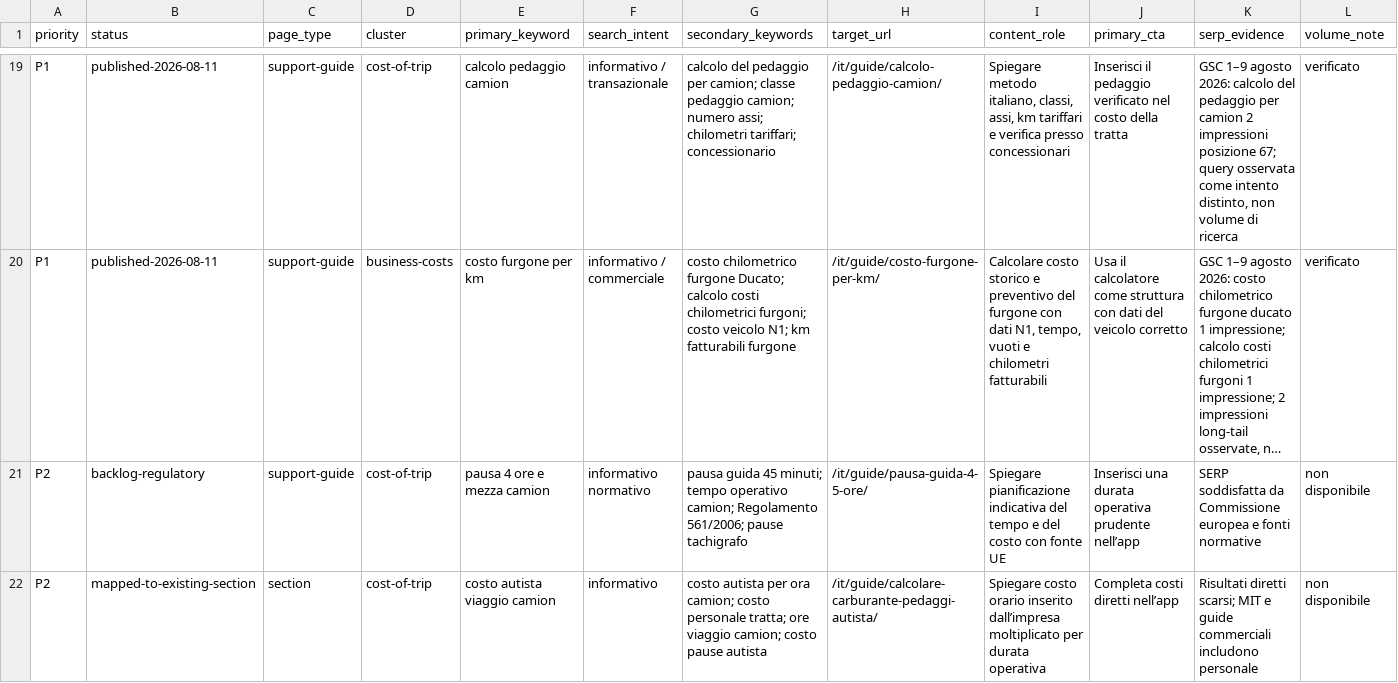
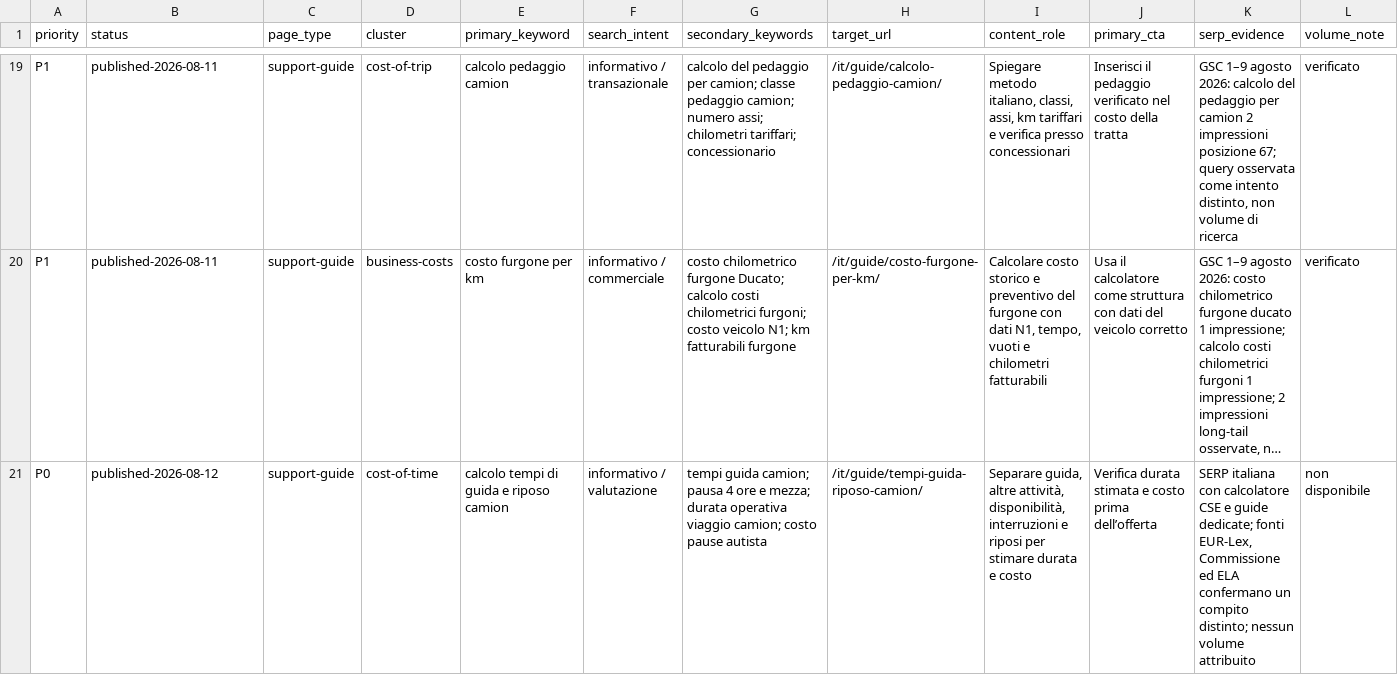
Before and after one commit to mosta1570-design/routebudget-eu, a CSV file: docs/SEO_KEYWORD_MAP_IT.csv, drawn as a sheet; only a part is shown, gaps mark what is left out; long unchanged cells end in …; removed rows and columns are numbered as before the commit, all else as after; rows hold the shown columns only; the diff covers the shown part only; the diff names each change by its address in the sheet, - before the commit and + after, or states it on an @@ line.

Commit message:
feat: publish Italian time cost guides (#9)

```diff
--- a/docs/SEO_KEYWORD_MAP_IT.csv
+++ b/docs/SEO_KEYWORD_MAP_IT.csv
-row 21: P2 | backlog-regulatory | support-guide | cost-of-trip | pausa 4 ore e mezza camion | informativo normativo | pausa guida 45 minuti; tempo operativo camion; Regolamento 561/2006; pause tachigrafo | /it/guide/pausa-guida-4-5-ore/ | Spiegare pianificazione indicativa del tempo e del costo con fonte UE | Inserisci una durata operativa prudente nell’app | SERP soddisfatta da Commissione europea e fonti normative | non disponibile
-row 22: P2 | mapped-to-existing-section | section | cost-of-trip | costo autista viaggio camion | informativo | costo autista per ora camion; costo personale tratta; ore viaggio camion; costo pause autista | /it/guide/calcolare-carburante-pedaggi-autista/ | Spiegare costo orario inserito dall’impresa moltiplicato per durata operativa | Completa costi diretti nell’app | Risultati diretti scarsi; MIT e guide commerciali includono personale | non disponibile
+row 21: P0 | published-2026-08-12 | support-guide | cost-of-time | calcolo tempi di guida e riposo camion | informativo / valutazione | tempi guida camion; pausa 4 ore e mezza; durata operativa viaggio camion; costo pause autista | /it/guide/tempi-guida-riposo-camion/ | Separare guida, altre attività, disponibilità, interruzioni e riposi per stimare durata e costo | Verifica durata stimata e costo prima dell’offerta | SERP italiana con calcolatore CSE e guide dedicate; fonti EUR-Lex, Commissione ed ELA confermano un compito distinto; nessun volume attribuito | non disponibile
```
Also changed, not shown: 2 added rows elsewhere in this file, 18 other files.
